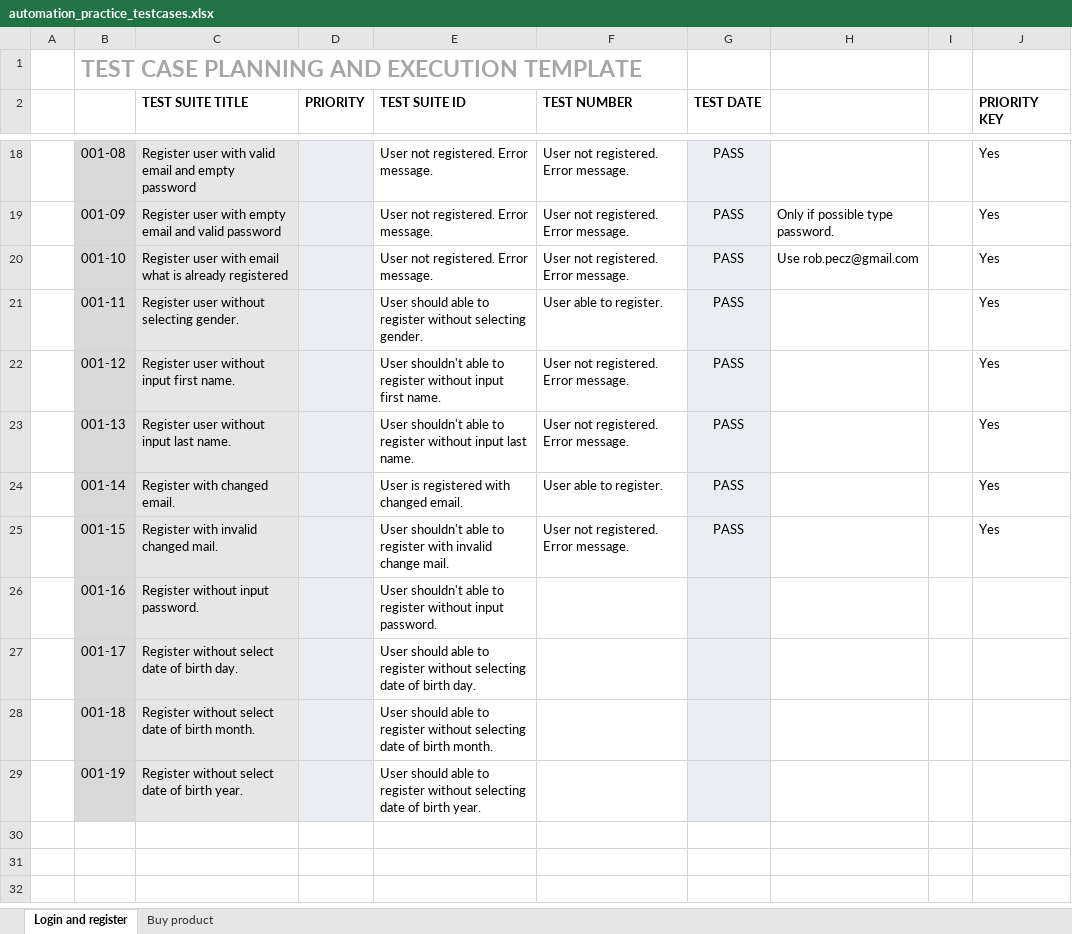
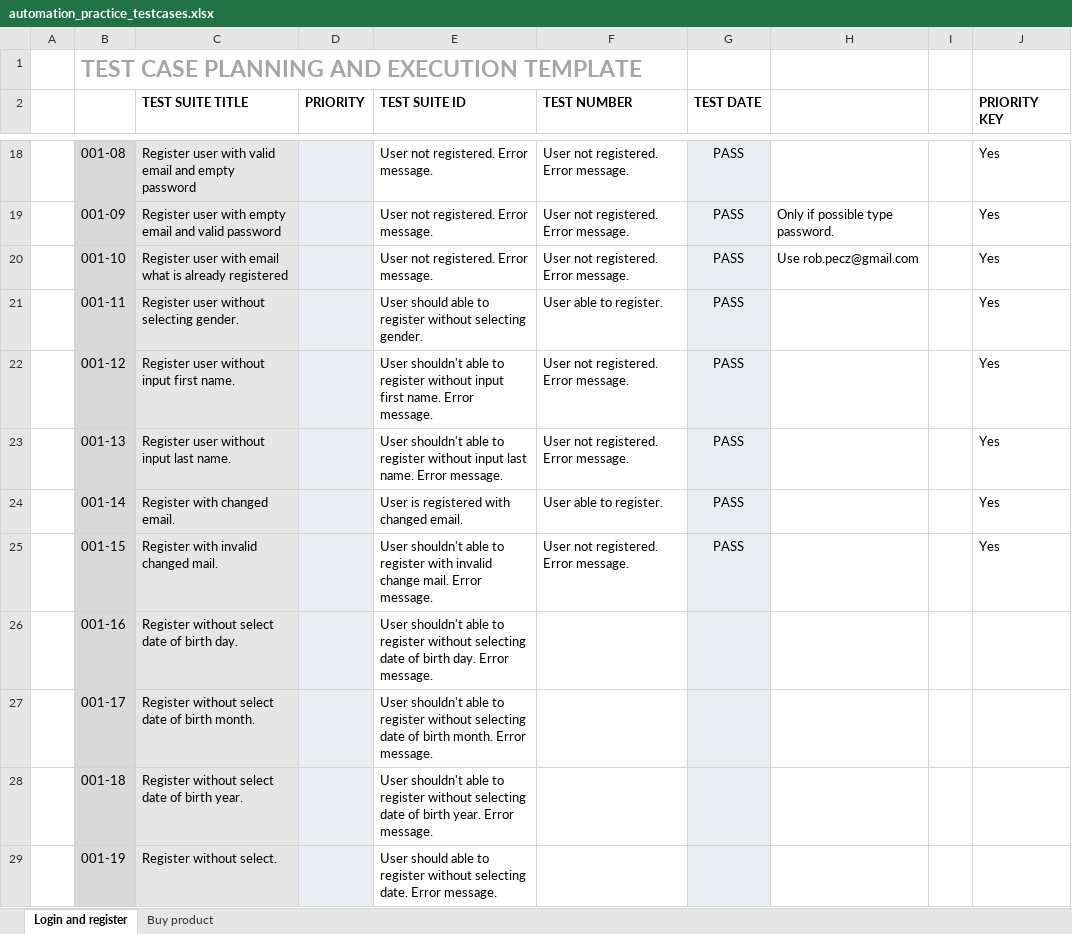
Before and after one commit to RobertPecz/CypressPetProject, an Excel workbook: testcases/automation_practice_testcases.xlsx, sheet Login and register, drawn as a sheet; only a part is shown, gaps mark what is left out; values as stored, in another font and other column widths than the file's, no borders; conditional formats not drawn; the diff names each change by its address in the sheet, - before the commit and + after, or states it on an @@ line.

Commit message:
Update automation_practice_testcases.xlsx.

```diff
--- a/testcases/automation_practice_testcases.xlsx (sheet Login and register)
+++ b/testcases/automation_practice_testcases.xlsx (sheet Login and register)
-E22 (TEST SUITE ID): …first name.
+E22 (TEST SUITE ID): …first name. Error message.
-E23 (TEST SUITE ID): …last name.
+E23 (TEST SUITE ID): …last name. Error message.
-E25 (TEST SUITE ID): …change mail.
+E25 (TEST SUITE ID): …change mail. Error message.
-C26 (TEST SUITE TITLE): Register without input password.
+C26 (TEST SUITE TITLE): Register without select date of birth day.
-E26 (TEST SUITE ID): …register without input password.
+E26 (TEST SUITE ID): …register without selecting date of birth day. Error message.
-C27 (TEST SUITE TITLE): Register without select date of birth day.
+C27 (TEST SUITE TITLE): Register without select date of birth month.
-E27 (TEST SUITE ID): User should able to register without selecting date of birth day.
+E27 (TEST SUITE ID): User shouldn't able to register without selecting date of birth month. Error message.
-C28 (TEST SUITE TITLE): Register without select date of birth month.
+C28 (TEST SUITE TITLE): Register without select date of birth year.
-E28 (TEST SUITE ID): User should able to register without selecting date of birth month.
+E28 (TEST SUITE ID): User shouldn't able to register without selecting date of birth year. Error message.
-C29 (TEST SUITE TITLE): Register without select date of birth year.
+C29 (TEST SUITE TITLE): Register without select.
-E29 (TEST SUITE ID): …without selecting date of birth year.
+E29 (TEST SUITE ID): …without selecting date. Error message.
```
